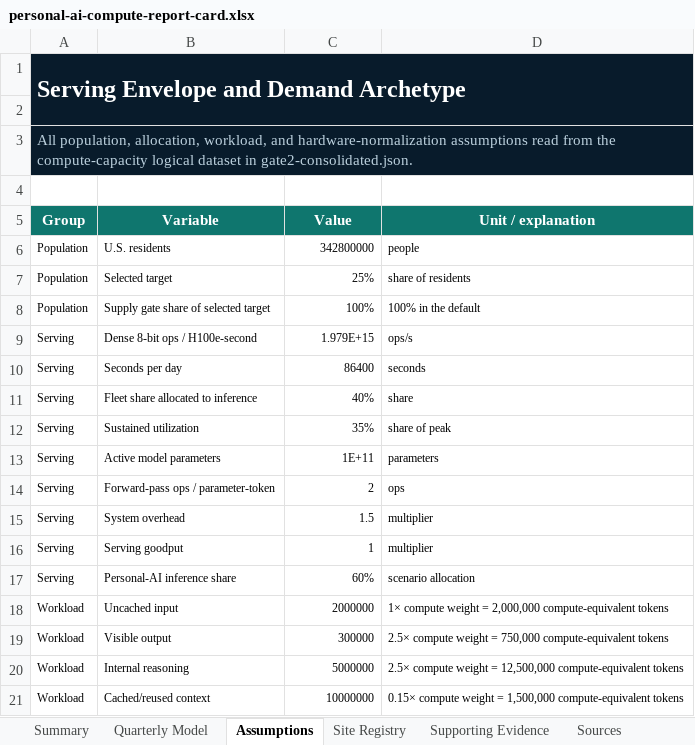
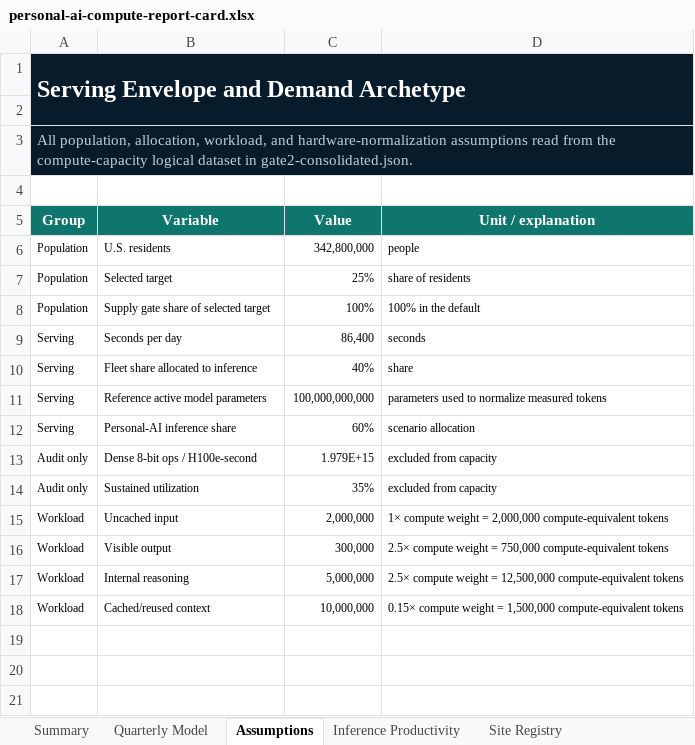
Before and after one commit to buwilliams/diffuse-personal-ai, an Excel workbook: artifacts/report-cards/personal-ai-compute-report-card.xlsx, sheet Assumptions, drawn as a sheet; values as stored, in another font and other column widths than the file's, no borders; table styles not drawn; removed rows and columns are numbered as before the commit, all else as after; the diff names each change by its address in the sheet, - before the commit and + after, or states it on an @@ line.

Commit message:
Correct capability and compute forecast models

```diff
--- a/artifacts/report-cards/personal-ai-compute-report-card.xlsx (sheet Assumptions)
+++ b/artifacts/report-cards/personal-ai-compute-report-card.xlsx (sheet Assumptions)
+sheet tab: Inference Productivity
-C6 (Value): 342800000
+C6 (Value): 342,800,000
-row 9: Serving | Dense 8-bit ops / H100e-second | 1.979E+15 | ops/s
-C9 (Value): 86400
+C9 (Value): 86,400
-row 12: Serving | Sustained utilization | 35% | share of peak
-row 13: Serving | Active model parameters | 1E+11 | parameters
-row 14: Serving | Forward-pass ops / parameter-token | 2 | ops
-row 15: Serving | System overhead | 1.5 | multiplier
-row 16: Serving | Serving goodput | 1 | multiplier
+row 11: Serving | Reference active model parameters | 100,000,000,000 | parameters used to normalize measured tokens
+row 13: Audit only | Dense 8-bit ops / H100e-second | 1.979E+15 | excluded from capacity
+row 14: Audit only | Sustained utilization | 35% | excluded from capacity
-C15 (Value): 2000000
+C15 (Value): 2,000,000
-C16 (Value): 300000
+C16 (Value): 300,000
-C17 (Value): 5000000
+C17 (Value): 5,000,000
-C18 (Value): 10000000
+C18 (Value): 10,000,000
```
Also changed, not shown: sheet Quarterly Model, sheet Summary, sheet Sources, charts or pictures, artifacts/report-cards/personal-ai-four-year-capability-report-card.xlsx, 21 other files.
